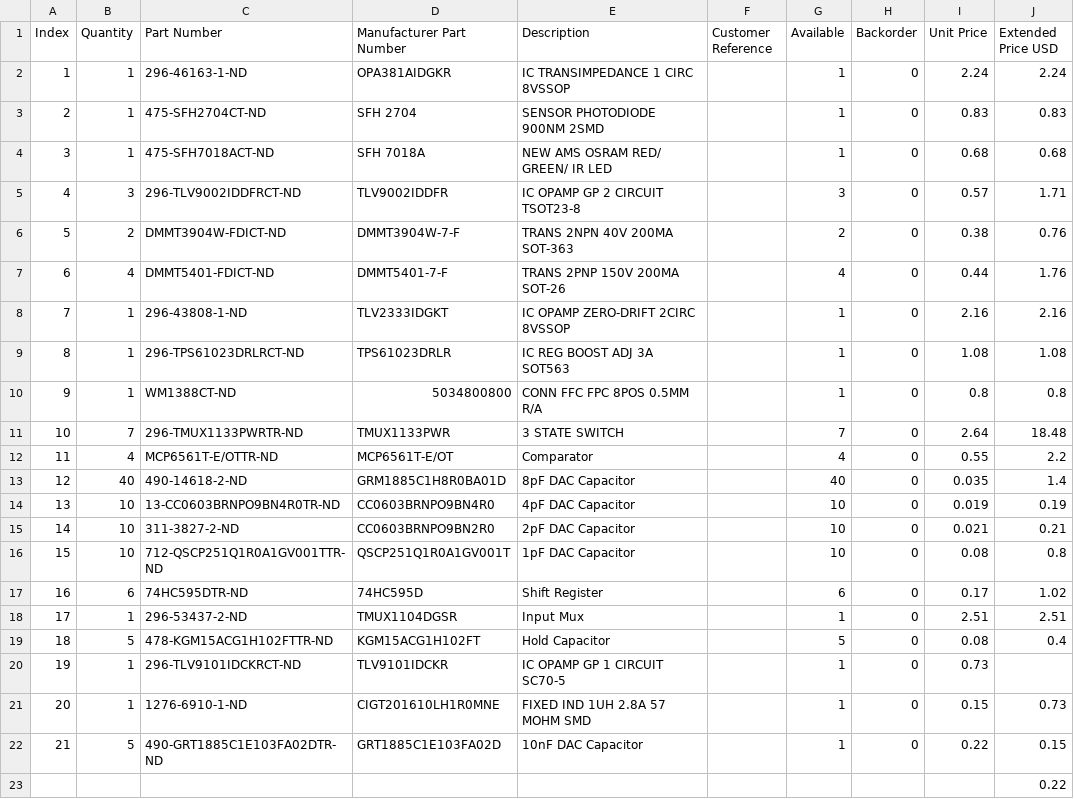
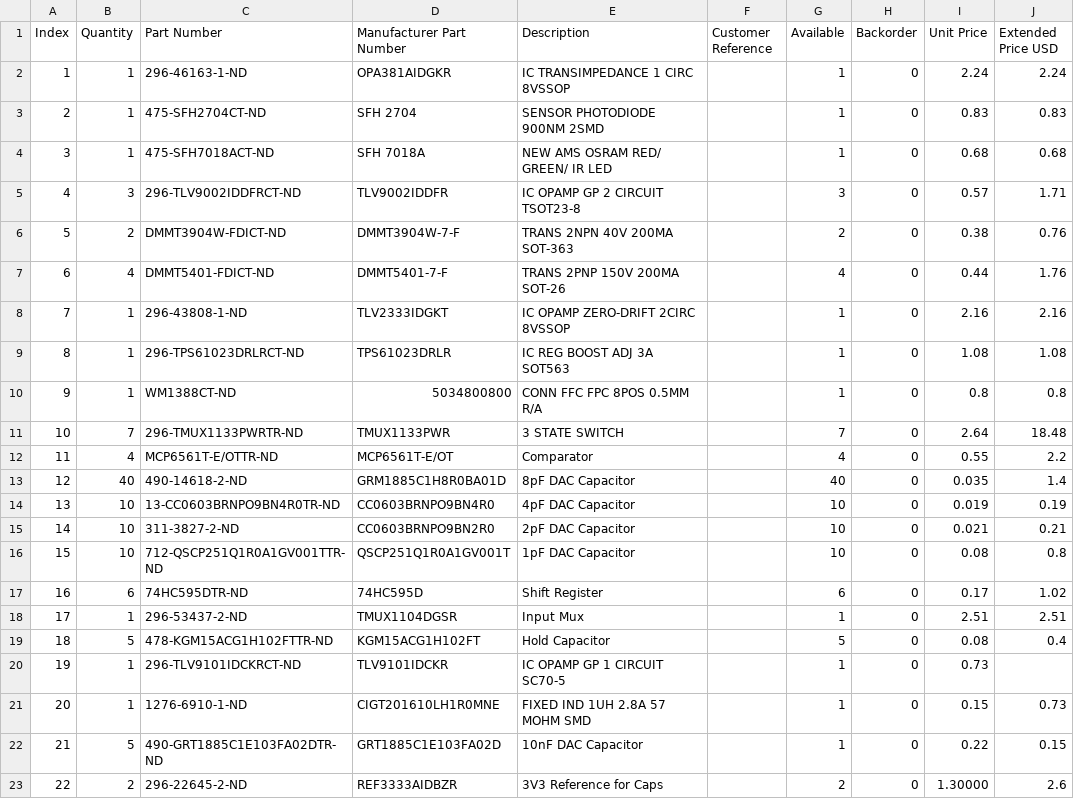
Before and after one commit to YashersB/115DA-Capstone, a CSV file: PCBs/BOM/BOM.csv, drawn as a sheet; removed rows and columns are numbered as before the commit, all else as after; the diff names each change by its address in the sheet, - before the commit and + after, or states it on an @@ line.

```diff
--- a/PCBs/BOM/BOM.csv
+++ b/PCBs/BOM/BOM.csv
-row 23:  |  |  |  |  |  |  |  |  | 0.22
+row 23: 22 | 2 | 296-22645-2-ND | REF3333AIDBZR | 3V3 Reference for Caps |  | 2 | 0 | 1.30000 | 2.6
```
Also changed, not shown: 5 other files.
